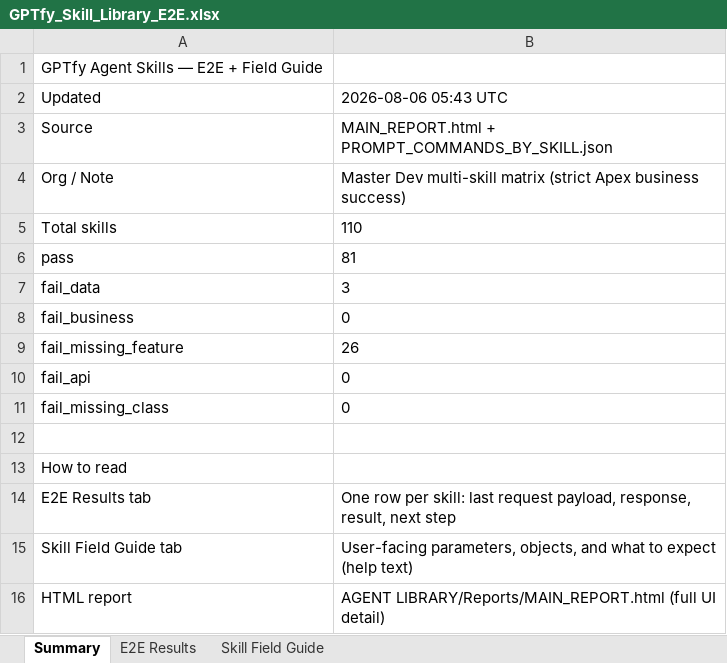
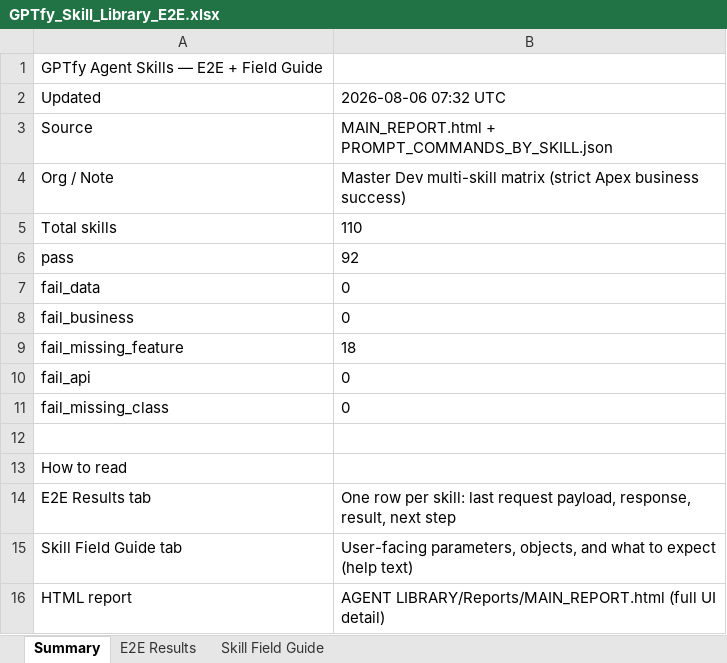
Before and after one commit to kalanithib94/Master-Salesforce-projects, an Excel workbook: AGENT LIBRARY/Reports/exports/GPTfy_Skill_Library_E2E.xlsx, sheet Summary, drawn as a sheet; values as stored, in another font and other column widths than the file's, no borders; the diff names each change by its address in the sheet, - before the commit and + after, or states it on an @@ line.

```diff
--- a/AGENT LIBRARY/Reports/exports/GPTfy_Skill_Library_E2E.xlsx (sheet Summary)
+++ b/AGENT LIBRARY/Reports/exports/GPTfy_Skill_Library_E2E.xlsx (sheet Summary)
-B2: 2026-08-06 05:43 UTC
+B2: 2026-08-06 07:32 UTC
-B6: 81
+B6: 92
-B7: 3
+B7: 0
-B9: 26
+B9: 18
```
Also changed, not shown: sheet E2E Results, 10 other files.
